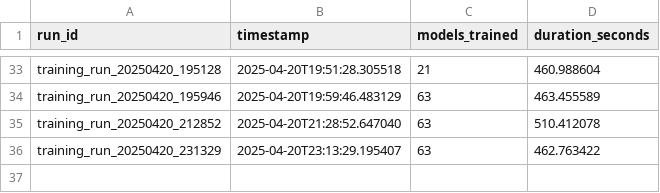
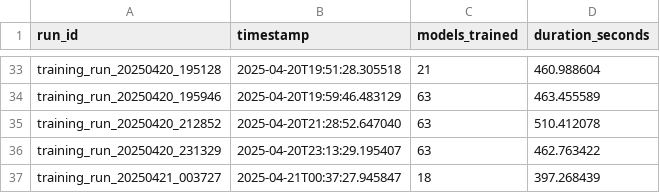
Before and after one commit to Binjmn/NBA-ALGORITHM, a CSV file: results/training_summary.csv, drawn as a sheet; only a part is shown, gaps mark what is left out; the diff names each change by its address in the sheet, - before the commit and + after, or states it on an @@ line.

Commit message:
Training Pipeline made better, API endpoint updated

```diff
--- a/results/training_summary.csv
+++ b/results/training_summary.csv
+row 37: training_run_20250421_003727 | 2025-04-21T00:37:27.945847 | 18 | 397.268439
```
Also changed, not shown: 5 other files.
